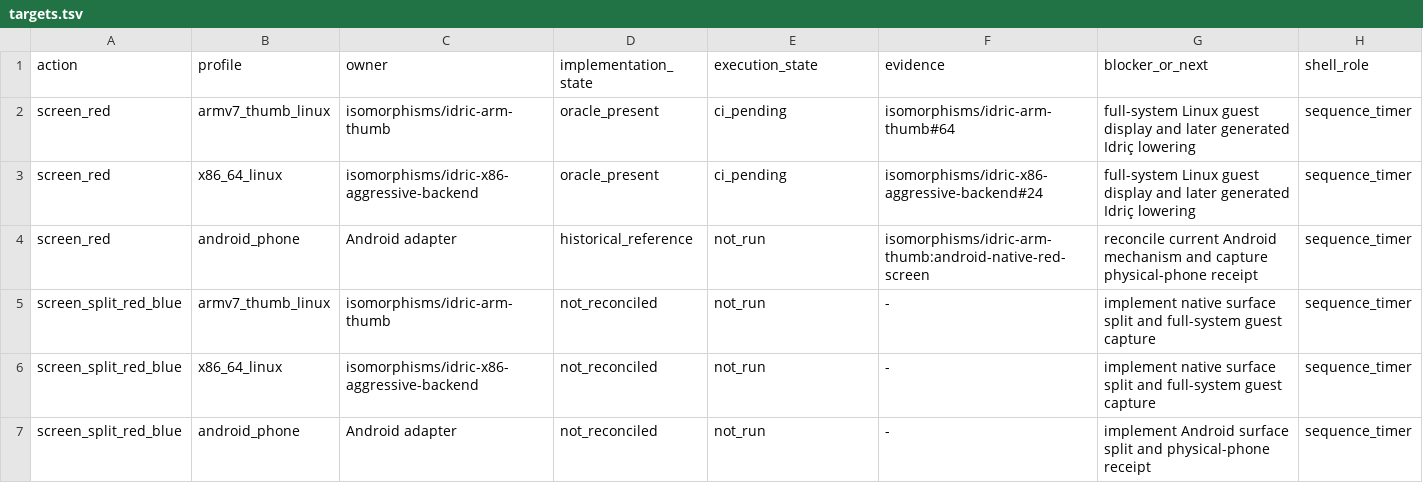
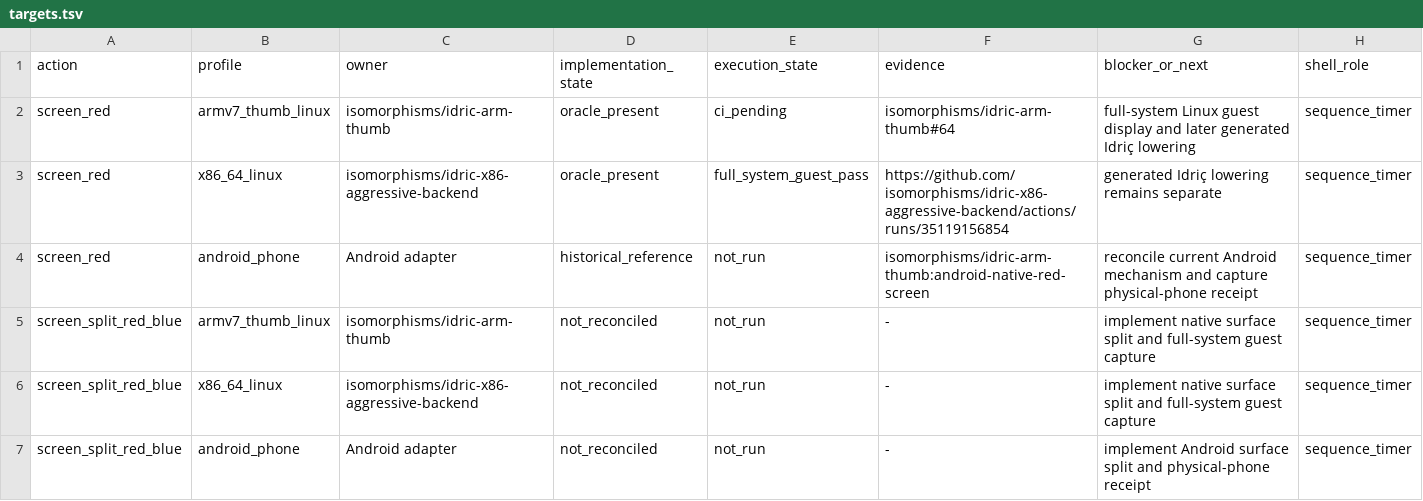
Before and after one commit to dilapidated-shed/Idric, a TSV file: examples/device_actions/targets.tsv, drawn as a sheet; only a part is shown.

Commit message:
Record x86 full-system red-screen receipt

```diff
--- a/examples/device_actions/targets.tsv
+++ b/examples/device_actions/targets.tsv
@@ -2,3 +2,3 @@ action	profile	owner	implementation_state	execution_state	evidence	blocker_or_ne
 screen_red	armv7_thumb_linux	isomorphisms/idric-arm-thumb	oracle_present	ci_pending	isomorphisms/idric-arm-thumb#64	full-system Linux guest display and later generated Idriç lowering	sequence_timer
-screen_red	x86_64_linux	isomorphisms/idric-x86-aggressive-backend	oracle_present	ci_pending	isomorphisms/idric-x86-aggressive-backend#24	full-system Linux guest display and later generated Idriç lowering	sequence_timer
+screen_red	x86_64_linux	isomorphisms/idric-x86-aggressive-backend	oracle_present	full_system_guest_pass	https://github.com/isomorphisms/idric-x86-aggressive-backend/actions/runs/35119156854	generated Idriç lowering remains separate	sequence_timer
 screen_red	android_phone	Android adapter	historical_reference	not_run	isomorphisms/idric-arm-thumb:android-native-red-screen	reconcile current Android mechanism and capture physical-phone receipt	sequence_timer
```
